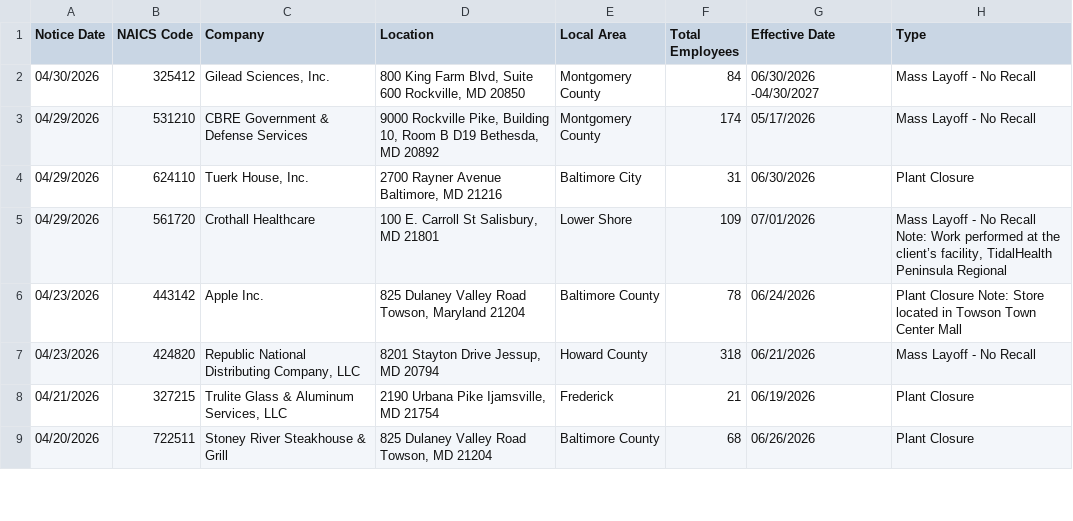
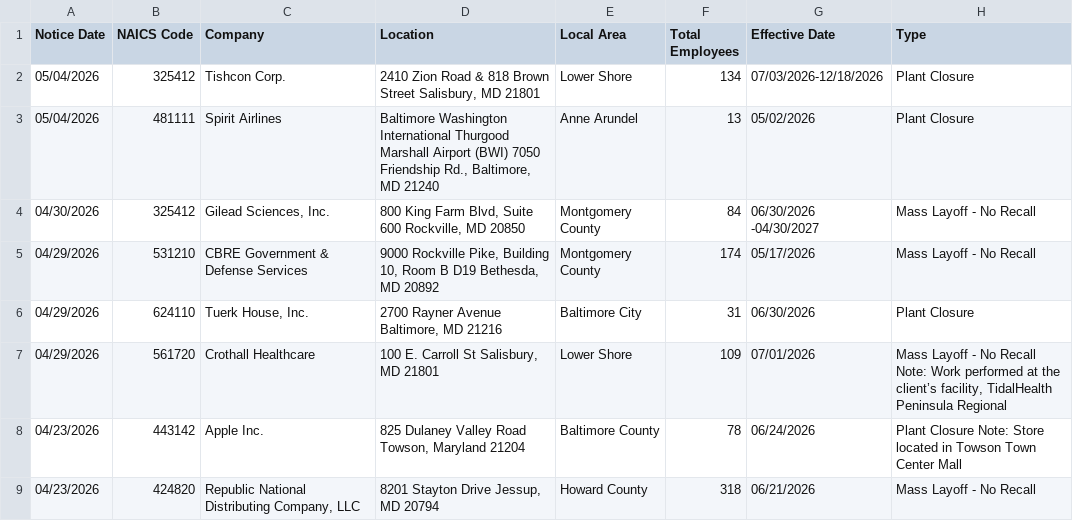
Before and after one commit to FTS-IE/github-actions-tut, a CSV file: data/md.csv, drawn as a sheet; only a part is shown; the shorter side is filled out with more unchanged rows.

```diff
--- a/data/md.csv
+++ b/data/md.csv
@@ -1,2 +1,4 @@
 Notice Date,NAICS Code,Company,Location,Local Area,Total Employees,Effective Date,Type
+05/04/2026,325412,Tishcon Corp.,"2410 Zion Road & 818 Brown Street Salisbury, MD 21801",Lower Shore,134,07/03/2026-12/18/2026,Plant Closure
+05/04/2026,481111,Spirit Airlines,"Baltimore Washington International Thurgood Marshall Airport (BWI) 7050 Friendship Rd., Baltimore, MD 21240",Anne Arundel,13,05/02/2026,Plant Closure
 04/30/2026,325412,"Gilead Sciences, Inc.","800 King Farm Blvd, Suite 600 Rockville, MD 20850",Montgomery County,84,06/30/2026 -04/30/2027,Mass Layoff - No Recall
```
Also changed, not shown: data/ct.csv, data/me.csv, 9 other files.
